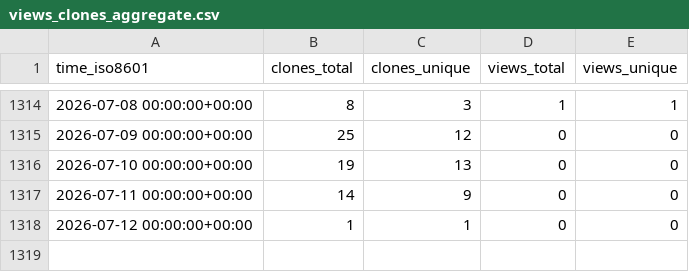
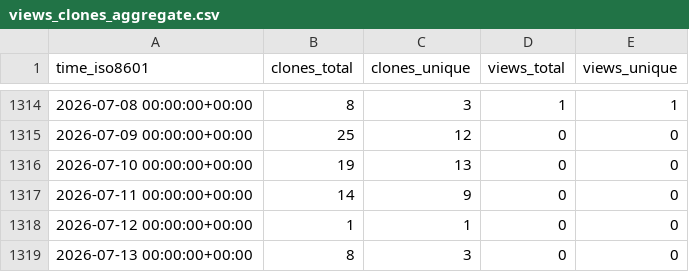
Before and after one commit to Ricardokevins/Kevinpro-NLP-demo, a CSV file: Ricardokevins/Kevinpro-NLP-demo/ghrs-data/views_clones_aggregate.csv, drawn as a sheet; only a part is shown, gaps mark what is left out.

```diff
--- a/Ricardokevins/Kevinpro-NLP-demo/ghrs-data/views_clones_aggregate.csv
+++ b/Ricardokevins/Kevinpro-NLP-demo/ghrs-data/views_clones_aggregate.csv
@@ -1318 +1318,2 @@ time_iso8601,clones_total,clones_unique,views_total,views_unique
 2026-07-12 00:00:00+00:00,1,1,0,0
+2026-07-13 00:00:00+00:00,8,3,0,0
```
Also changed, not shown: 1 other file.
